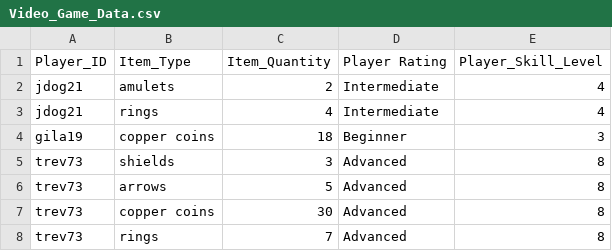
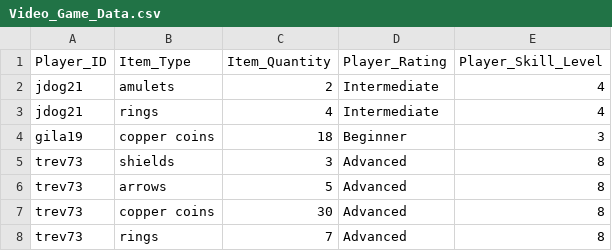
Before and after one commit to Stevee-G/Data607, a CSV file: Video_Game_Data.csv, drawn as a sheet.

Commit message:
Update Video_Game_Data.csv

```diff
--- a/Video_Game_Data.csv
+++ b/Video_Game_Data.csv
@@ -1,2 +1,2 @@
-Player_ID,Item_Type,Item_Quantity,Player Rating,Player_Skill_Level
+Player_ID,Item_Type,Item_Quantity,Player_Rating,Player_Skill_Level
 jdog21,amulets,2,Intermediate,4
```
